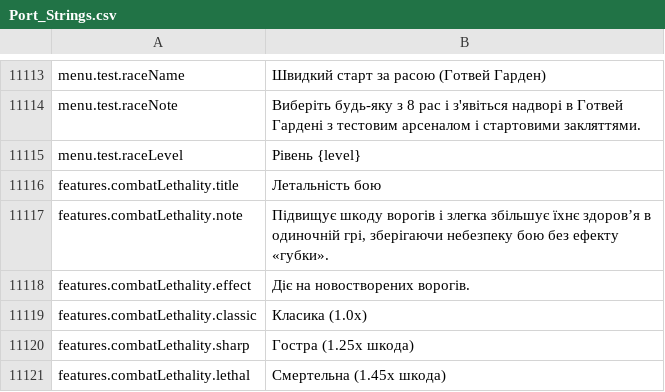
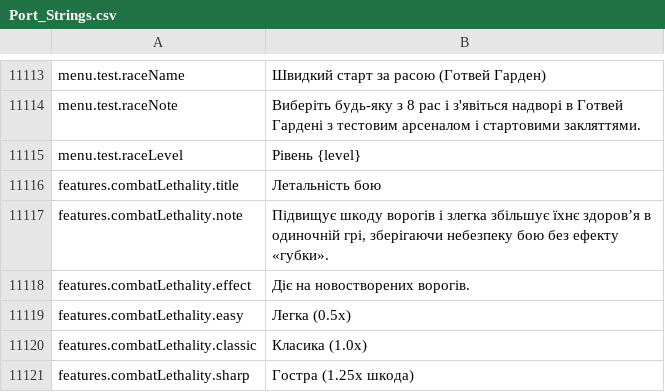
Before and after one commit to Chuz13/daggerfall-forever, a CSV file: locales/uk/Port_Strings.csv, drawn as a sheet; only a part is shown, gaps mark what is left out; the shorter side is filled out with more unchanged rows; the diff names each change by its address in the sheet, - before the commit and + after, or states it on an @@ line.

```diff
--- a/locales/uk/Port_Strings.csv
+++ b/locales/uk/Port_Strings.csv
+row 11119: features.combatLethality.easy | Легка (0.5x)
```
Also changed, not shown: locales/cs/Port_Strings.csv, locales/el/Port_Strings.csv, 55 other files.
